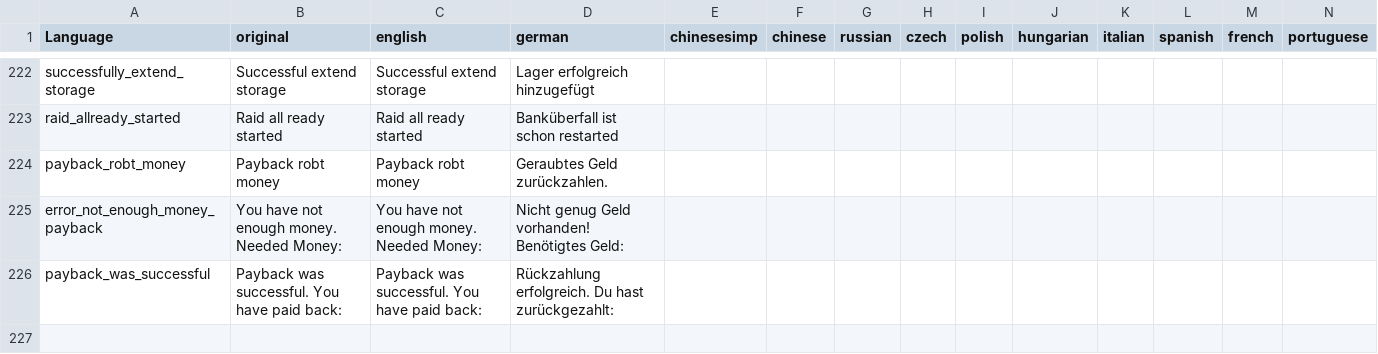
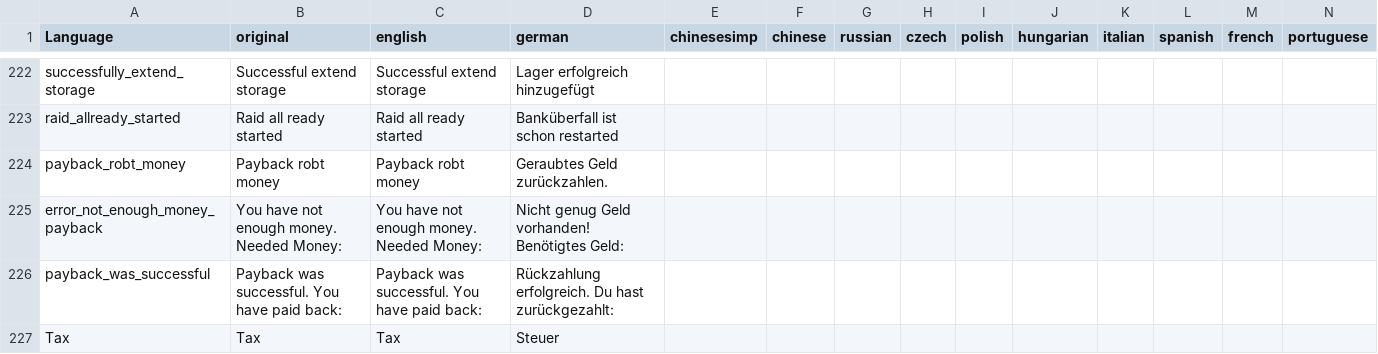
Before and after one commit to ihr-it-projekt/DayZLife, a CSV file: DayZLife/stringtable.csv, drawn as a sheet; only a part is shown, gaps mark what is left out; rows hold the shown columns only; the diff names each change by its address in the sheet, - before the commit and + after, or states it on an @@ line.

```diff
--- a/DayZLife/stringtable.csv
+++ b/DayZLife/stringtable.csv
+row 227: Tax | Tax | Tax | Steuer
```
Also changed, not shown: 1 other file.
